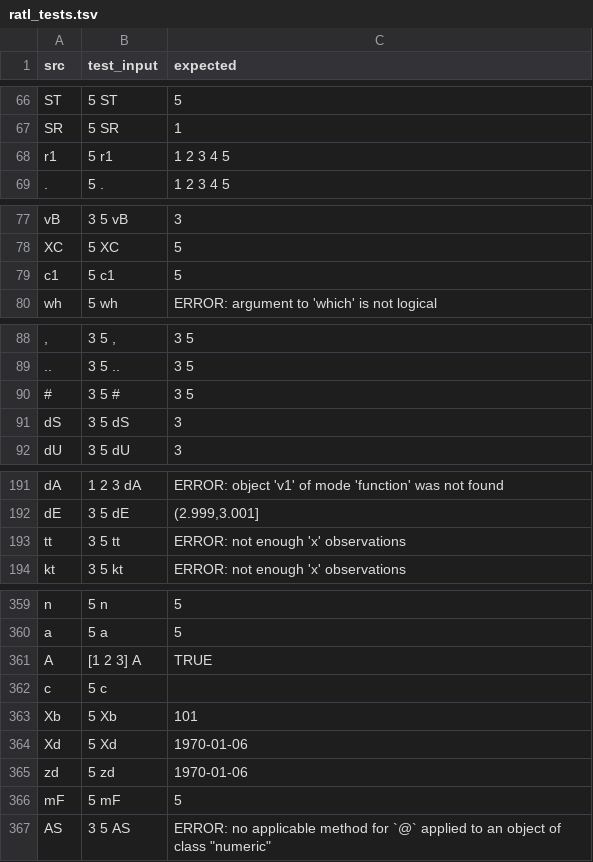
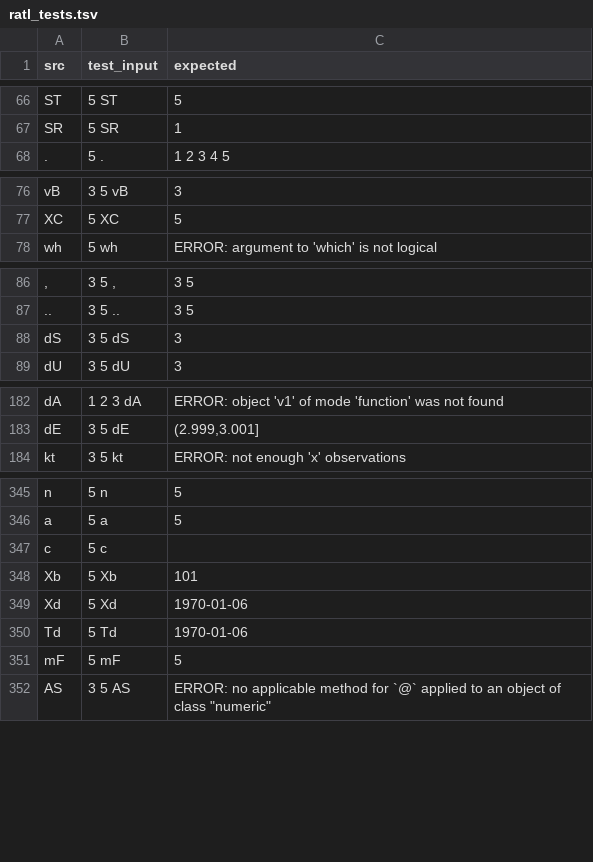
Before and after one commit to vloeibaarglas/RATL, a TSV file: src/ratl_tests.tsv, drawn as a sheet; only a part is shown, gaps mark what is left out; removed rows and columns are numbered as before the commit, all else as after; the diff covers the shown part only; the diff names each change by its address in the sheet, - before the commit and + after, or states it on an @@ line.

```diff
--- a/src/ratl_tests.tsv
+++ b/src/ratl_tests.tsv
-row 68: r1 | 5 r1 | 1 2 3 4 5
-row 79: c1 | 5 c1 | 5
-row 90: # | 3 5 # | 3 5
-row 193: tt | 3 5 tt | ERROR: not enough 'x' observations
-row 361: A | [1 2 3] A | TRUE
-A350 (src): zd
+A350 (src): Td
-B350 (test_input): 5 zd
+B350 (test_input): 5 Td
```
Also changed, not shown: 4 added rows, 14 removed rows, 1 moved row and 6 edited cells elsewhere in this file, src/ratl_def.tsv, 16 other files.
